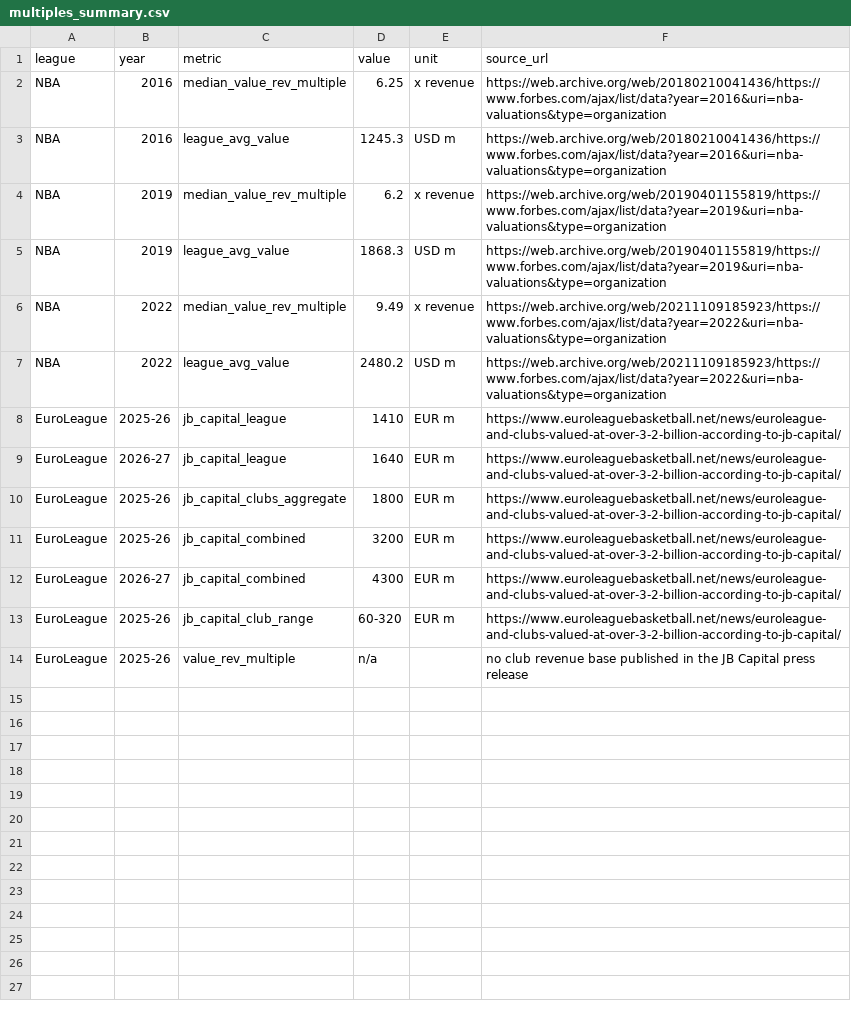
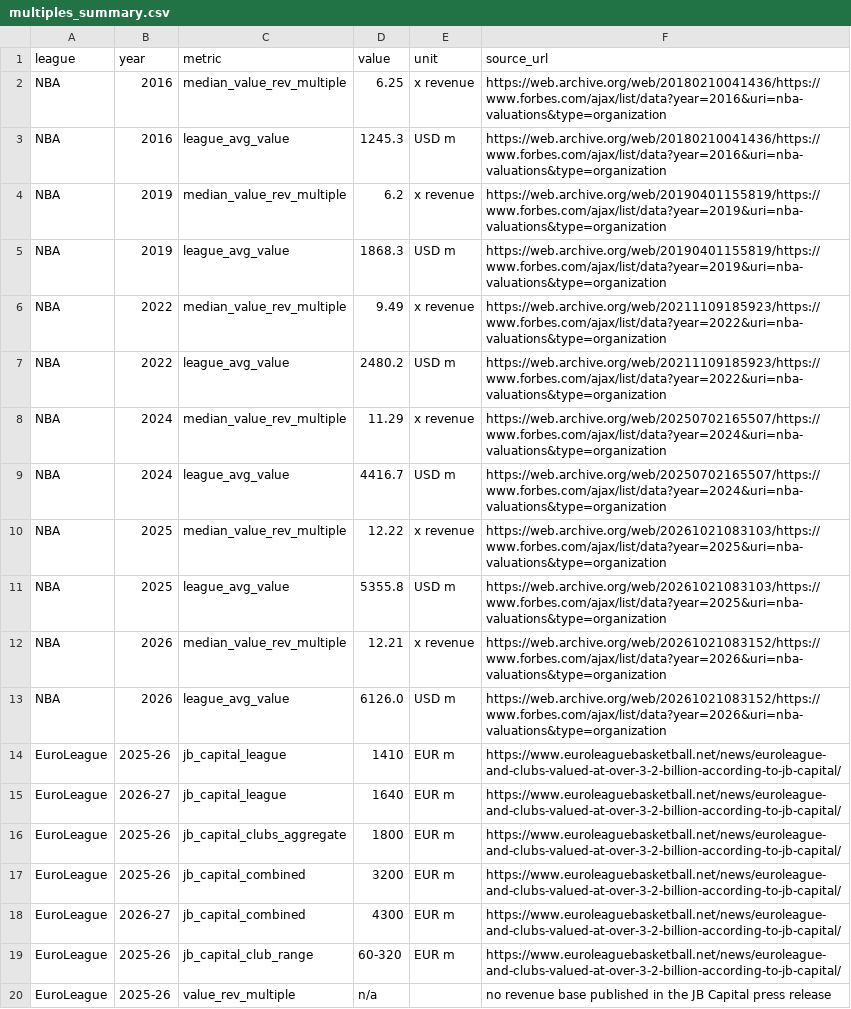
Before and after one commit to leopoldo882/basketball-franchise-tracker, a CSV file: analysis/output/multiples_summary.csv, drawn as a sheet.

```diff
--- a/analysis/output/multiples_summary.csv
+++ b/analysis/output/multiples_summary.csv
@@ -7,2 +7,8 @@ NBA,2022,median_value_rev_multiple,9.49,x revenue,https://web.archive.org/web/20
 NBA,2022,league_avg_value,2480.2,USD m,https://web.archive.org/web/20211109185923/https://www.forbes.com/ajax/list/data?year=2022&uri=nba-valuations&type=organization
+NBA,2024,median_value_rev_multiple,11.29,x revenue,https://web.archive.org/web/20250702165507/https://www.forbes.com/ajax/list/data?year=2024&uri=nba-valuations&type=organization
+NBA,2024,league_avg_value,4416.7,USD m,https://web.archive.org/web/20250702165507/https://www.forbes.com/ajax/list/data?year=2024&uri=nba-valuations&type=organization
+NBA,2025,median_value_rev_multiple,12.22,x revenue,https://web.archive.org/web/20261021083103/https://www.forbes.com/ajax/list/data?year=2025&uri=nba-valuations&type=organization
+NBA,2025,league_avg_value,5355.8,USD m,https://web.archive.org/web/20261021083103/https://www.forbes.com/ajax/list/data?year=2025&uri=nba-valuations&type=organization
+NBA,2026,median_value_rev_multiple,12.21,x revenue,https://web.archive.org/web/20261021083152/https://www.forbes.com/ajax/list/data?year=2026&uri=nba-valuations&type=organization
+NBA,2026,league_avg_value,6126.0,USD m,https://web.archive.org/web/20261021083152/https://www.forbes.com/ajax/list/data?year=2026&uri=nba-valuations&type=organization
 EuroLeague,2025-26,jb_capital_league,1410,EUR m,https://www.euroleaguebasketball.net/news/euroleague-and-clubs-valued-at-over-3-2-billion-according-to-jb-capital/
@@ -13,2 +19,2 @@ EuroLeague,2026-27,jb_capital_combined,4300,EUR m,https://www.euroleaguebasketba
 EuroLeague,2025-26,jb_capital_club_range,60-320,EUR m,https://www.euroleaguebasketball.net/news/euroleague-and-clubs-valued-at-over-3-2-billion-according-to-jb-capital/
-EuroLeague,2025-26,value_rev_multiple,n/a,,no club revenue base published in the JB Capital press release
+EuroLeague,2025-26,value_rev_multiple,n/a,,no revenue base published in the JB Capital press release
```
Also changed, not shown: analysis/output/listed_index_monthly.csv, analysis/output/nba_growth.csv, 49 other files.
